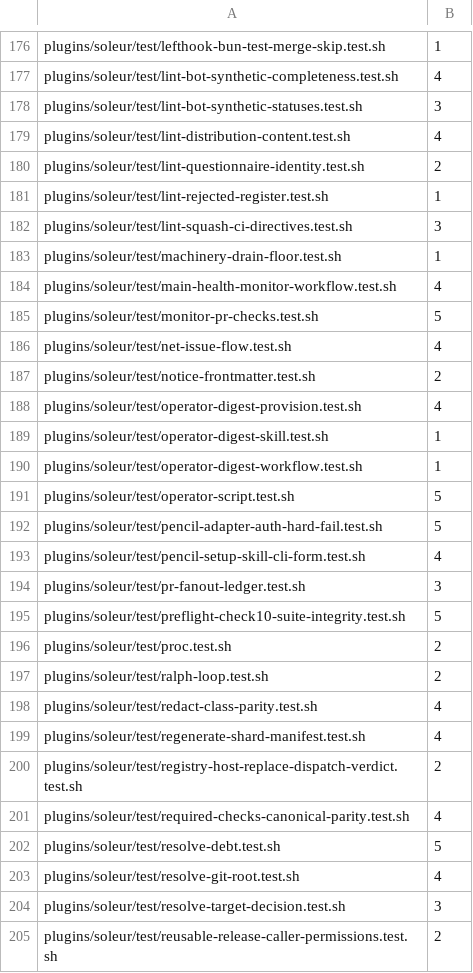
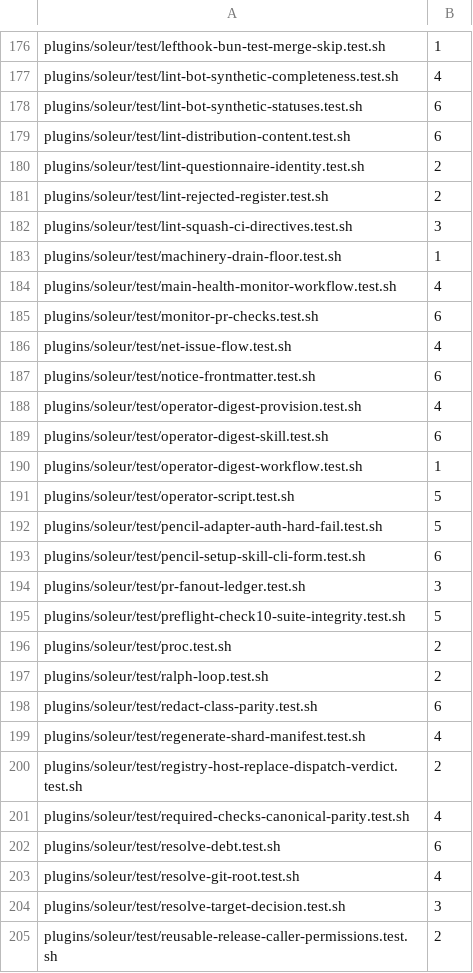
Before and after one commit to jikig-ai/soleur, a TSV file: scripts/suite-shard-legs.tsv, drawn as a sheet; only a part is shown, gaps mark what is left out; the diff covers the shown part only.

```diff
--- a/scripts/suite-shard-legs.tsv
+++ b/scripts/suite-shard-legs.tsv
@@ -177,6 +177,6 @@ plugins/soleur/test/lefthook-bun-test-merge-skip.test.sh	1
 plugins/soleur/test/lint-bot-synthetic-completeness.test.sh	4
-plugins/soleur/test/lint-bot-synthetic-statuses.test.sh	3
-plugins/soleur/test/lint-distribution-content.test.sh	4
+plugins/soleur/test/lint-bot-synthetic-statuses.test.sh	6
+plugins/soleur/test/lint-distribution-content.test.sh	6
 plugins/soleur/test/lint-questionnaire-identity.test.sh	2
-plugins/soleur/test/lint-rejected-register.test.sh	1
+plugins/soleur/test/lint-rejected-register.test.sh	2
 plugins/soleur/test/lint-squash-ci-directives.test.sh	3
@@ -184,7 +184,7 @@ plugins/soleur/test/machinery-drain-floor.test.sh	1
 plugins/soleur/test/main-health-monitor-workflow.test.sh	4
-plugins/soleur/test/monitor-pr-checks.test.sh	5
+plugins/soleur/test/monitor-pr-checks.test.sh	6
 plugins/soleur/test/net-issue-flow.test.sh	4
-plugins/soleur/test/notice-frontmatter.test.sh	2
+plugins/soleur/test/notice-frontmatter.test.sh	6
 plugins/soleur/test/operator-digest-provision.test.sh	4
-plugins/soleur/test/operator-digest-skill.test.sh	1
+plugins/soleur/test/operator-digest-skill.test.sh	6
 plugins/soleur/test/operator-digest-workflow.test.sh	1
@@ -192,3 +192,3 @@ plugins/soleur/test/operator-script.test.sh	5
 plugins/soleur/test/pencil-adapter-auth-hard-fail.test.sh	5
-plugins/soleur/test/pencil-setup-skill-cli-form.test.sh	4
+plugins/soleur/test/pencil-setup-skill-cli-form.test.sh	6
 plugins/soleur/test/pr-fanout-ledger.test.sh	3
@@ -197,3 +197,3 @@ plugins/soleur/test/proc.test.sh	2
 plugins/soleur/test/ralph-loop.test.sh	2
-plugins/soleur/test/redact-class-parity.test.sh	4
+plugins/soleur/test/redact-class-parity.test.sh	6
 plugins/soleur/test/regenerate-shard-manifest.test.sh	4
@@ -201,3 +201,3 @@ plugins/soleur/test/registry-host-replace-dispatch-verdict.test.sh	2
 plugins/soleur/test/required-checks-canonical-parity.test.sh	4
-plugins/soleur/test/resolve-debt.test.sh	5
+plugins/soleur/test/resolve-debt.test.sh	6
 plugins/soleur/test/resolve-git-root.test.sh	4
```
Also changed, not shown: 78 edited cells elsewhere in this file, 13 other files.
